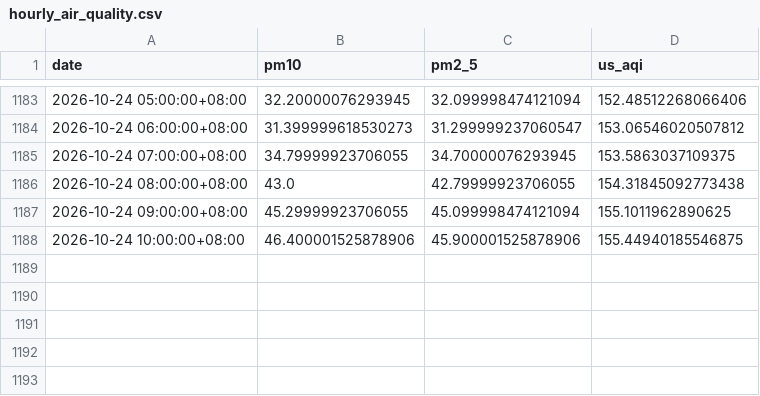
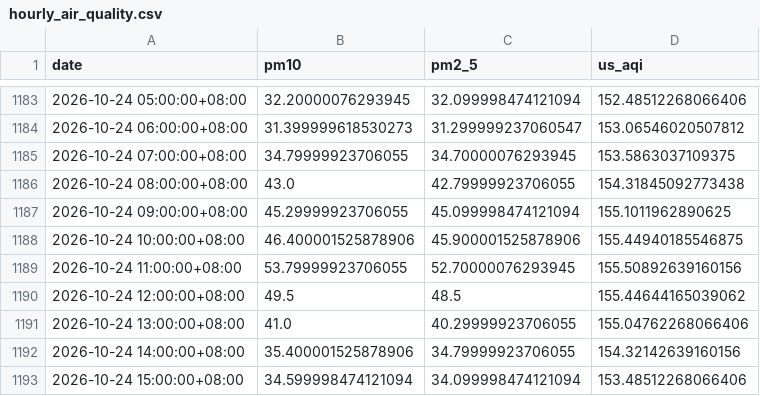
Before and after one commit to raynonpo/Project-Air, a CSV file: hourly_air_quality.csv, drawn as a sheet; only a part is shown, gaps mark what is left out.

```diff
--- a/hourly_air_quality.csv
+++ b/hourly_air_quality.csv
@@ -1188 +1188,6 @@ date,pm10,pm2_5,us_aqi
 2026-10-24 10:00:00+08:00,46.400001525878906,45.900001525878906,155.44940185546875
+2026-10-24 11:00:00+08:00,53.79999923706055,52.70000076293945,155.50892639160156
+2026-10-24 12:00:00+08:00,49.5,48.5,155.44644165039062
+2026-10-24 13:00:00+08:00,41.0,40.29999923706055,155.04762268066406
+2026-10-24 14:00:00+08:00,35.400001525878906,34.79999923706055,154.32142639160156
+2026-10-24 15:00:00+08:00,34.599998474121094,34.099998474121094,153.48512268066406
```
Also changed, not shown: hourly_Weather_data.csv.
